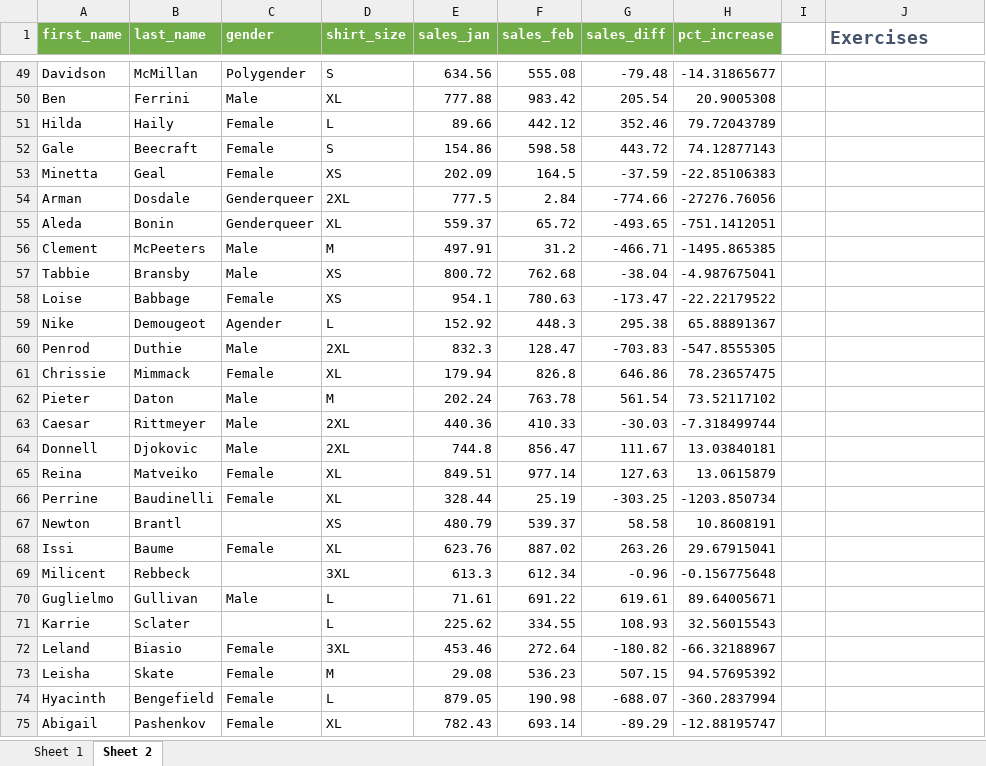
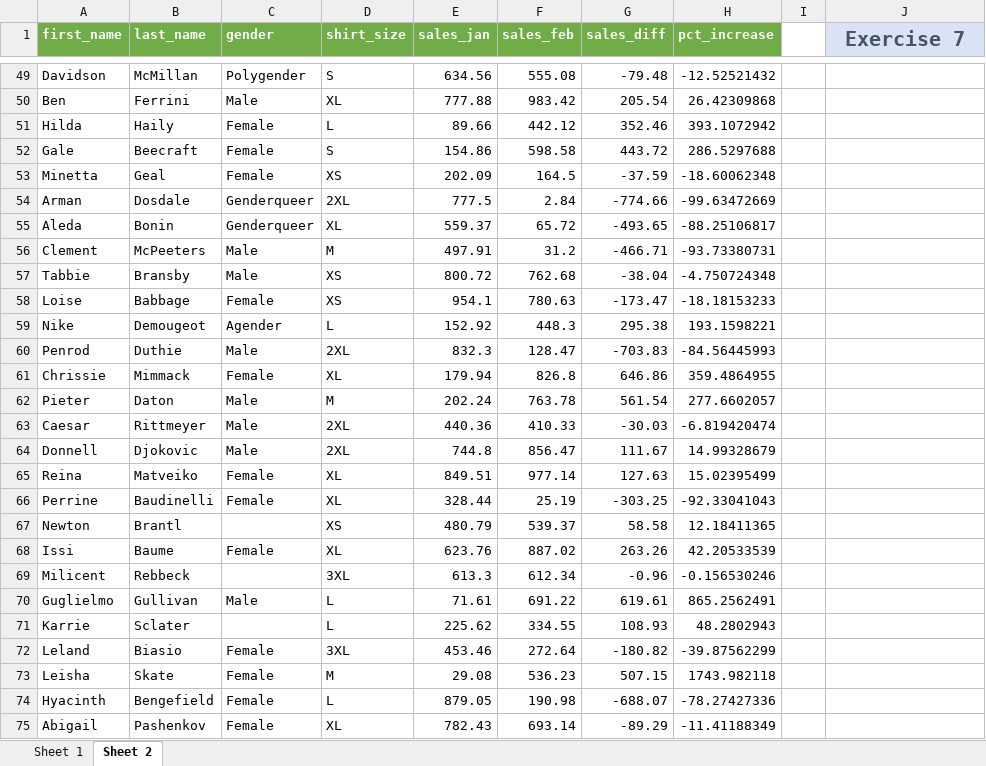
Before and after one commit to BI-DS/ELE-3915, an Excel workbook: exercises/exercises01.xlsx, sheet Sheet 2, drawn as a sheet; only a part is shown, gaps mark what is left out; values as stored, in another font and other column widths than the file's, no borders; the diff covers the shown part only; the diff names each change by its address in the sheet, - before the commit and + after, or states it on an @@ line.

```diff
--- a/exercises/exercises01.xlsx (sheet Sheet 2)
+++ b/exercises/exercises01.xlsx (sheet Sheet 2)
-J1: Exercises
+J1: Exercise 7
@@ J1 fill: none → #DAE3F3, text size: larger, alignment: left → center @@
-H49 (pct_increase): -14.31865677
+H49 (pct_increase): -12.52521432
-H50 (pct_increase): 20.9005308
+H50 (pct_increase): 26.42309868
-H51 (pct_increase): 79.72043789
+H51 (pct_increase): 393.1072942
-H52 (pct_increase): 74.12877143
+H52 (pct_increase): 286.5297688
-H53 (pct_increase): -22.85106383
+H53 (pct_increase): -18.60062348
-H54 (pct_increase): -27276.76056
+H54 (pct_increase): -99.63472669
-H55 (pct_increase): -751.1412051
+H55 (pct_increase): -88.25106817
-H56 (pct_increase): -1495.865385
+H56 (pct_increase): -93.73380731
-H57 (pct_increase): -4.987675041
+H57 (pct_increase): -4.750724348
-H58 (pct_increase): -22.22179522
+H58 (pct_increase): -18.18153233
-H59 (pct_increase): 65.88891367
+H59 (pct_increase): 193.1598221
-H60 (pct_increase): -547.8555305
+H60 (pct_increase): -84.56445993
-H61 (pct_increase): 78.23657475
+H61 (pct_increase): 359.4864955
-H62 (pct_increase): 73.52117102
+H62 (pct_increase): 277.6602057
-H63 (pct_increase): -7.318499744
+H63 (pct_increase): -6.819420474
-H64 (pct_increase): 13.03840181
+H64 (pct_increase): 14.99328679
-H65 (pct_increase): 13.0615879
+H65 (pct_increase): 15.02395499
-H66 (pct_increase): -1203.850734
+H66 (pct_increase): -92.33041043
-H67 (pct_increase): 10.8608191
+H67 (pct_increase): 12.18411365
-H68 (pct_increase): 29.67915041
+H68 (pct_increase): 42.20533539
-H69 (pct_increase): -0.156775648
+H69 (pct_increase): -0.156530246
-H70 (pct_increase): 89.64005671
+H70 (pct_increase): 865.2562491
-H71 (pct_increase): 32.56015543
+H71 (pct_increase): 48.2802943
-H72 (pct_increase): -66.32188967
+H72 (pct_increase): -39.87562299
-H73 (pct_increase): 94.57695392
+H73 (pct_increase): 1743.982118
-H74 (pct_increase): -360.2837994
+H74 (pct_increase): -78.27427336
-H75 (pct_increase): -12.88195747
+H75 (pct_increase): -11.41188349
```
Also changed, not shown: 190 edited cells elsewhere in this sheet, sheet Sheet 1, charts or pictures, slides/lecture01.xlsx, 7 other files.
